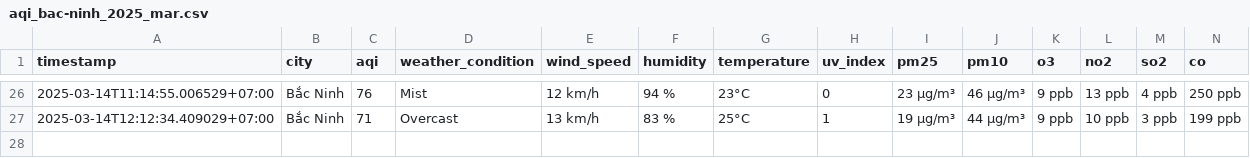
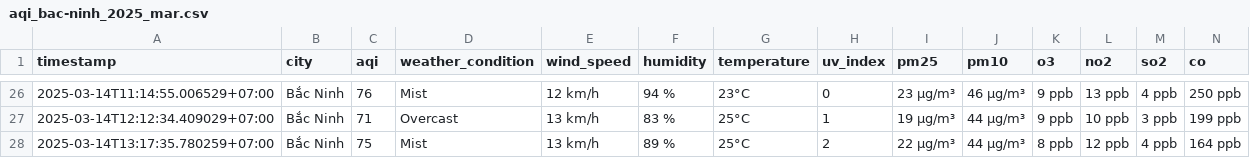
Before and after one commit to dothang08/aqi_newdatav2, a CSV file: result/bac-ninh/aqi_bac-ninh_2025_mar.csv, drawn as a sheet; only a part is shown, gaps mark what is left out.

```diff
--- a/result/bac-ninh/aqi_bac-ninh_2025_mar.csv
+++ b/result/bac-ninh/aqi_bac-ninh_2025_mar.csv
@@ -27 +27,2 @@ timestamp,city,aqi,weather_condition,wind_speed,humidity,temperature,uv_index,pm
 2025-03-14T12:12:34.409029+07:00,Bắc Ninh,71,Overcast,13 km/h,83 %,25°C,1,19 µg/m³,44 µg/m³,9 ppb,10 ppb,3 ppb,199 ppb
+2025-03-14T13:17:35.780259+07:00,Bắc Ninh,75,Mist,13 km/h,89 %,25°C,2,22 µg/m³,44 µg/m³,8 ppb,12 ppb,4 ppb,164 ppb
```
Also changed, not shown: result/da-nang/aqi_da-nang_2025_mar.csv, result/hai-phong/aqi_hai-phong_2025_mar.csv, 4 other files.
